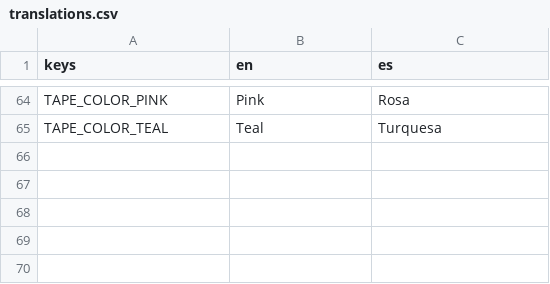
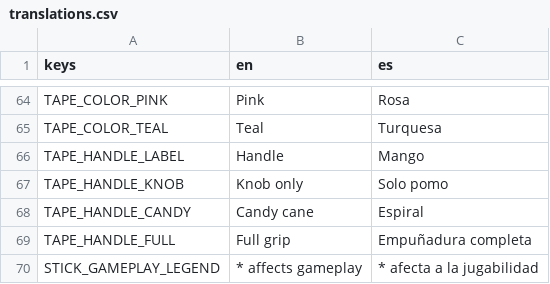
Before and after one commit to Melon-Collie/hockey-game, a CSV file: locale/translations.csv, drawn as a sheet; only a part is shown, gaps mark what is left out; the diff names each change by its address in the sheet, - before the commit and + after, or states it on an @@ line.

```diff
--- a/locale/translations.csv
+++ b/locale/translations.csv
+row 66: TAPE_HANDLE_LABEL | Handle | Mango
+row 67: TAPE_HANDLE_KNOB | Knob only | Solo pomo
+row 68: TAPE_HANDLE_CANDY | Candy cane | Espiral
+row 69: TAPE_HANDLE_FULL | Full grip | Empuñadura completa
+row 70: STICK_GAMEPLAY_LEGEND | * affects gameplay | * afecta a la jugabilidad
```
Also changed, not shown: 8 other files.
